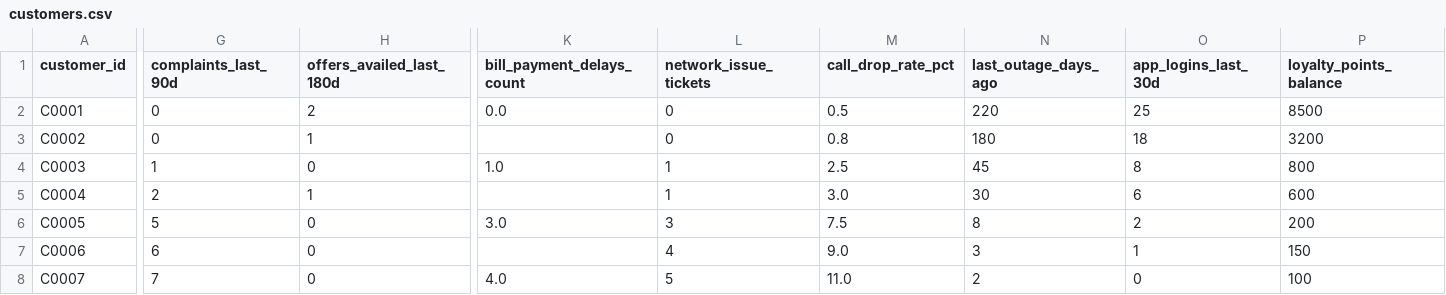
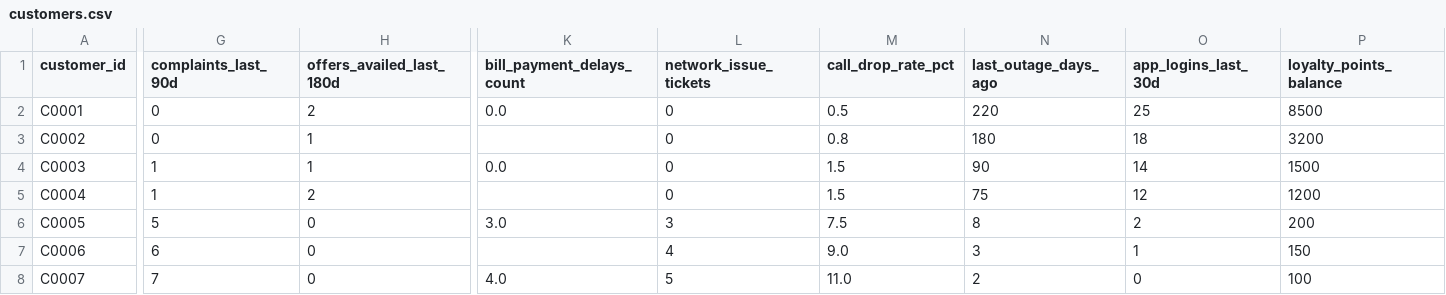
Before and after one commit to Himanshu072507/telecom-churn-agent, a CSV file: data/customers.csv, drawn as a sheet; only a part is shown, gaps mark what is left out; the diff covers the shown part only; the diff names each change by its address in the sheet, - before the commit and + after, or states it on an @@ line.

Commit message:
feat: evals/ suite for anchor accuracy, offer guardrails, voice tone (all 100%)

```diff
--- a/data/customers.csv
+++ b/data/customers.csv
-H4 (offers_availed_last_180d): 0
+H4 (offers_availed_last_180d): 1
-K4 (bill_payment_delays_count): 1.0
+K4 (bill_payment_delays_count): 0.0
-L4:L5 (network_issue_tickets): 1
+L4:L5 (network_issue_tickets): 0
-M4 (call_drop_rate_pct): 2.5
+M4 (call_drop_rate_pct): 1.5
-N4 (last_outage_days_ago): 45
+N4 (last_outage_days_ago): 90
-O4 (app_logins_last_30d): 8
+O4 (app_logins_last_30d): 14
-P4 (loyalty_points_balance): 800
+P4 (loyalty_points_balance): 1500
-G5 (complaints_last_90d): 2
+G5 (complaints_last_90d): 1
-H5 (offers_availed_last_180d): 1
+H5 (offers_availed_last_180d): 2
-M5 (call_drop_rate_pct): 3.0
+M5 (call_drop_rate_pct): 1.5
-N5 (last_outage_days_ago): 30
+N5 (last_outage_days_ago): 75
-O5 (app_logins_last_30d): 6
+O5 (app_logins_last_30d): 12
-P5 (loyalty_points_balance): 600
+P5 (loyalty_points_balance): 1200
```
Also changed, not shown: 1 edited cell elsewhere in this file, 6 other files.
